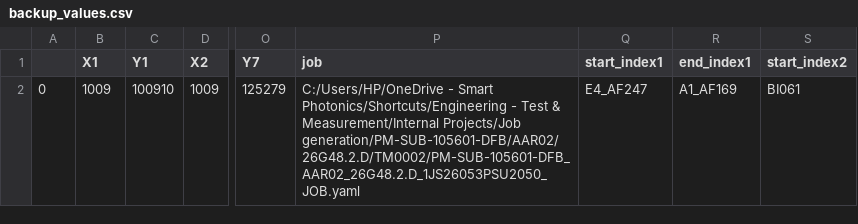
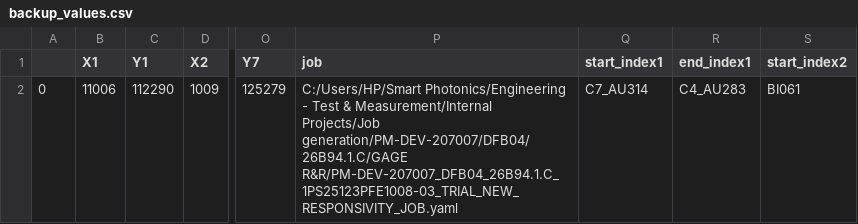
Before and after one commit to marcosase/S200_interface, a CSV file: backup_values.csv, drawn as a sheet; only a part is shown, gaps mark what is left out; the diff names each change by its address in the sheet, - before the commit and + after, or states it on an @@ line.

```diff
--- a/backup_values.csv
+++ b/backup_values.csv
-B2 (X1): 1009
+B2 (X1): 11006
-C2 (Y1): 100910
+C2 (Y1): 112290
-P2 (job): C:/Users/HP/OneDrive - Smart Photonics/Shortcuts/Engineering - Test & Measurement/Internal Projects/Job generation/PM-SUB-105601-DFB/AAR02/26G48.2.D/TM0002/PM-SUB-105601-DFB_AAR02_26G48.2.D_1JS26053PSU2050_JOB.yaml
+P2 (job): C:/Users/HP/Smart Photonics/Engineering - Test & Measurement/Internal Projects/Job generation/PM-DEV-207007/DFB04/26B94.1.C/GAGE R&R/PM-DEV-207007_DFB04_26B94.1.C_1PS25123PFE1008-03_TRIAL_NEW_RESPONSIVITY_JOB.yaml
-Q2 (start_index1): E4_AF247
+Q2 (start_index1): C7_AU314
-R2 (end_index1): A1_AF169
+R2 (end_index1): C4_AU283
```
Also changed, not shown: 2 other files.
